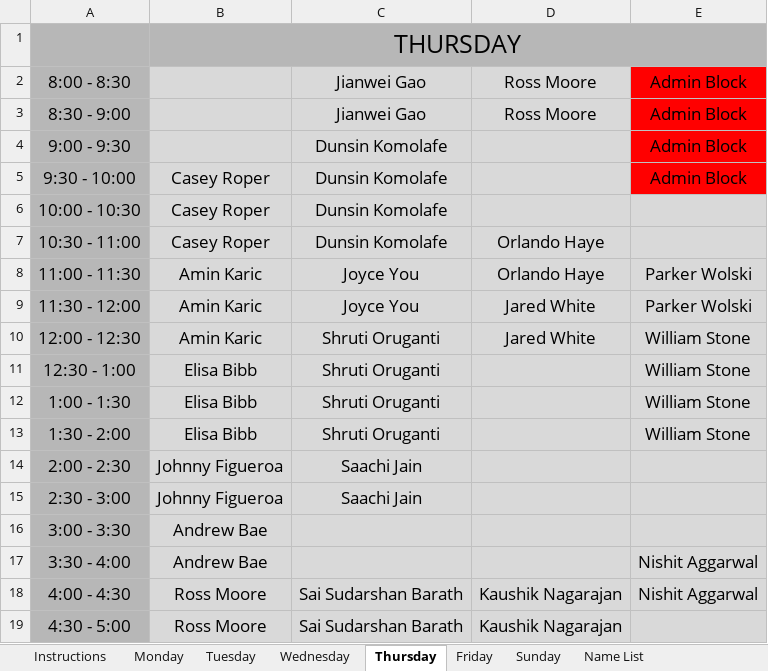
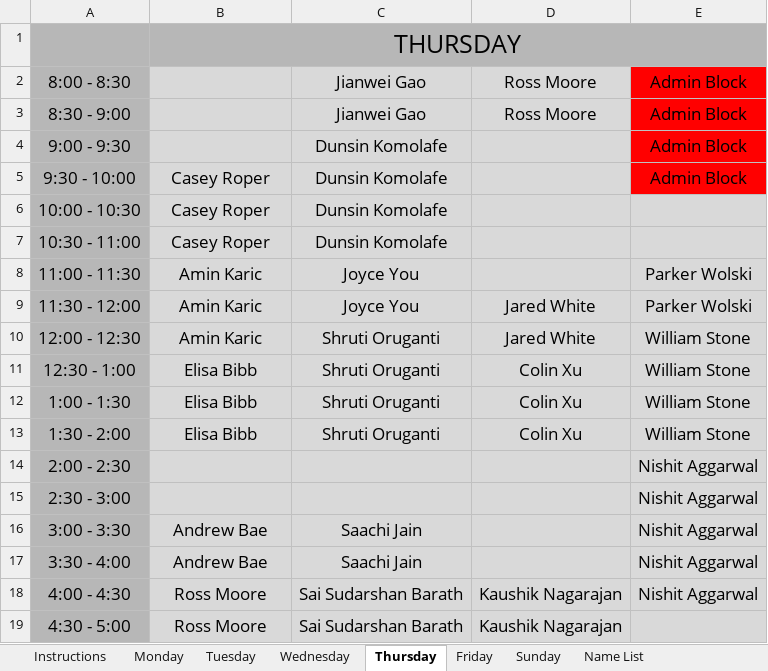
Before and after one commit to tamu-csce-pt/PT-Schedules, an Excel workbook: Office Hours Spreadsheet.xlsx, sheet Thursday, drawn as a sheet; values as stored, in another font and other column widths than the file's, no borders; charts and pictures not drawn; the diff names each change by its address in the sheet, - before the commit and + after, or states it on an @@ line.

```diff
--- a/Office Hours Spreadsheet.xlsx (sheet Thursday)
+++ b/Office Hours Spreadsheet.xlsx (sheet Thursday)
-D7:D8: Orlando Haye
+D7:D8: (empty)
-D11:D13: (empty)
+D11:D13: Colin Xu
-B14:B15: Johnny Figueroa
+B14:B15: (empty)
-C14:C15: Saachi Jain
+C14:C15: (empty)
-E14:E16: (empty)
+E14:E16: Nishit Aggarwal
-C16:C17: (empty)
+C16:C17: Saachi Jain
```
Also changed, not shown: sheet Friday, sheet Wednesday, sheet Tuesday, sheet Monday, sheet Sunday, 3 other files.
